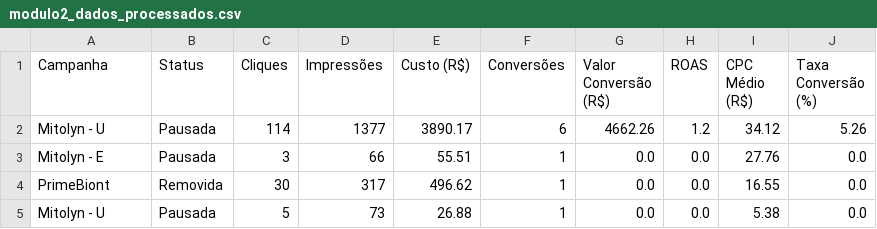
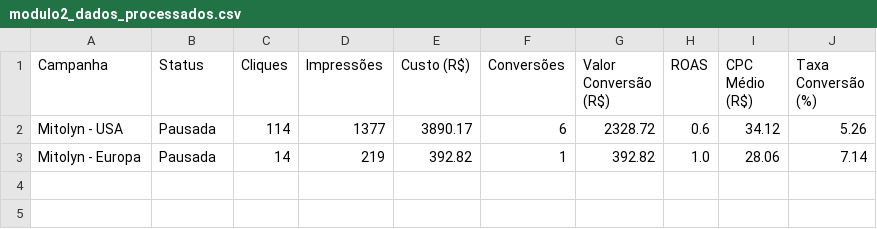
Before and after one commit to stellasserras/painel-stella, a CSV file: modulo2_dados_processados.csv, drawn as a sheet.

```diff
--- a/modulo2_dados_processados.csv
+++ b/modulo2_dados_processados.csv
@@ -1,5 +1,3 @@
 Campanha,Status,Cliques,Impressões,Custo (R$),Conversões,Valor Conversão (R$),ROAS,CPC Médio (R$),Taxa Conversão (%)
-Mitolyn - U,Pausada,114,1377,3890.17,6,4662.26,1.2,34.12,5.26
-Mitolyn - E,Pausada,3,66,55.51,1,0.0,0.0,27.76,0.0
-PrimeBiont,Removida,30,317,496.62,1,0.0,0.0,16.55,0.0
-Mitolyn - U,Pausada,5,73,26.88,1,0.0,0.0,5.38,0.0
+Mitolyn - USA,Pausada,114,1377,3890.17,6,2328.72,0.6,34.12,5.26
+Mitolyn - Europa,Pausada,14,219,392.82,1,392.82,1.0,28.06,7.14
```
Also changed, not shown: 4 other files.
